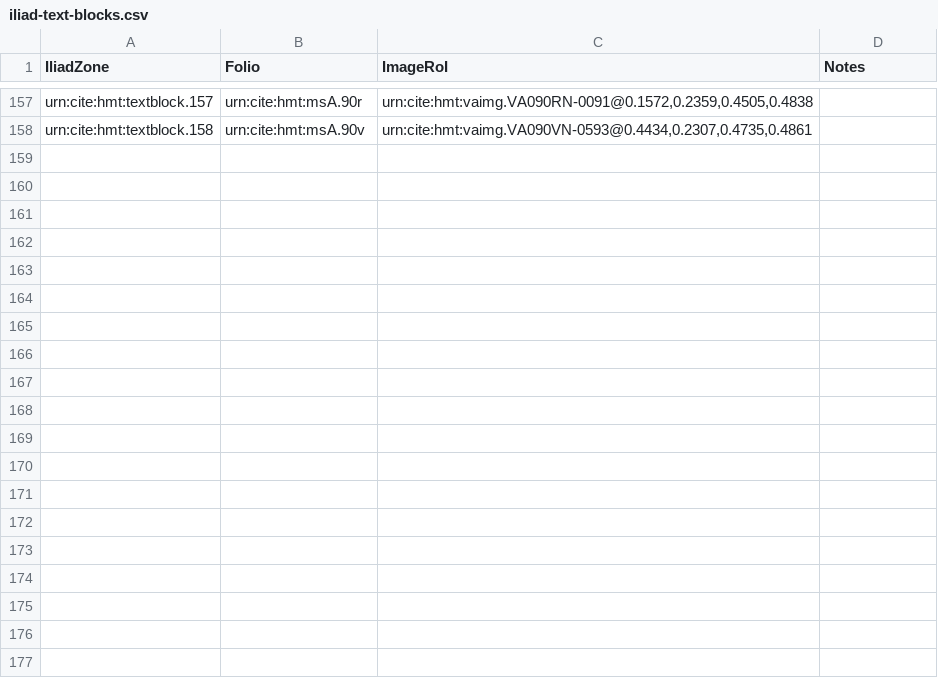
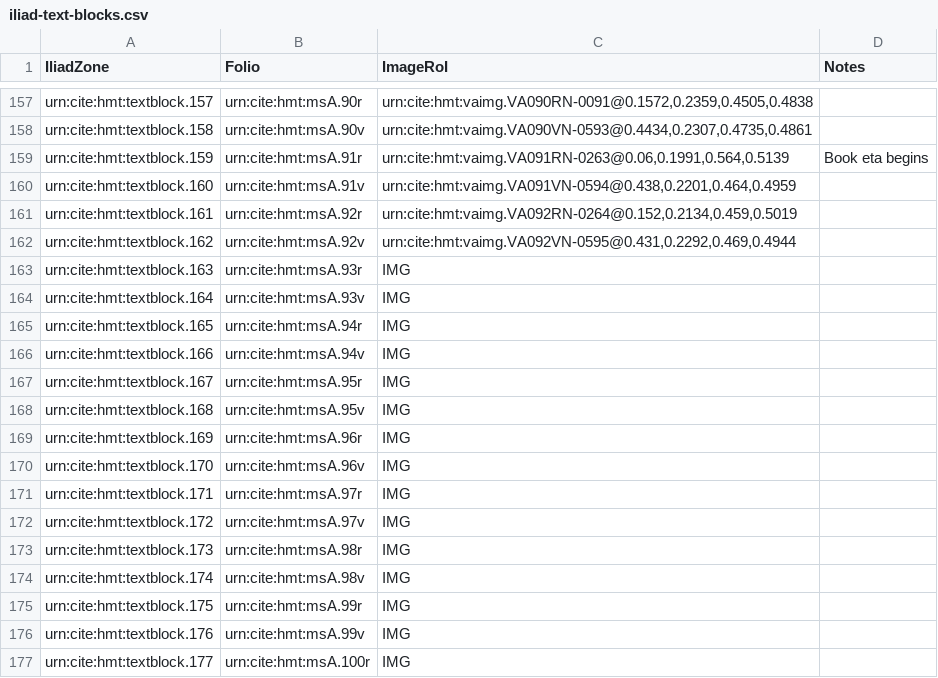
Before and after one commit to hmteditors/pagerois, a CSV file: collections/iliad-text-blocks.csv, drawn as a sheet; only a part is shown, gaps mark what is left out; the diff names each change by its address in the sheet, - before the commit and + after, or states it on an @@ line.

Commit message:
Update iliad-text-blocks.csv
started book 7

```diff
--- a/collections/iliad-text-blocks.csv
+++ b/collections/iliad-text-blocks.csv
+row 159: urn:cite:hmt:textblock.159 | urn:cite:hmt:msA.91r | urn:cite:hmt:vaimg.VA091RN-0263@0.06,0.1991,0.564,0.5139 | Book eta begins
+row 160: urn:cite:hmt:textblock.160 | urn:cite:hmt:msA.91v | urn:cite:hmt:vaimg.VA091VN-0594@0.438,0.2201,0.464,0.4959
+row 161: urn:cite:hmt:textblock.161 | urn:cite:hmt:msA.92r | urn:cite:hmt:vaimg.VA092RN-0264@0.152,0.2134,0.459,0.5019
+row 162: urn:cite:hmt:textblock.162 | urn:cite:hmt:msA.92v | urn:cite:hmt:vaimg.VA092VN-0595@0.431,0.2292,0.469,0.4944
+row 163: urn:cite:hmt:textblock.163 | urn:cite:hmt:msA.93r | IMG
+row 164: urn:cite:hmt:textblock.164 | urn:cite:hmt:msA.93v | IMG
+row 165: urn:cite:hmt:textblock.165 | urn:cite:hmt:msA.94r | IMG
+row 166: urn:cite:hmt:textblock.166 | urn:cite:hmt:msA.94v | IMG
+row 167: urn:cite:hmt:textblock.167 | urn:cite:hmt:msA.95r | IMG
+row 168: urn:cite:hmt:textblock.168 | urn:cite:hmt:msA.95v | IMG
+row 169: urn:cite:hmt:textblock.169 | urn:cite:hmt:msA.96r | IMG
+row 170: urn:cite:hmt:textblock.170 | urn:cite:hmt:msA.96v | IMG
+row 171: urn:cite:hmt:textblock.171 | urn:cite:hmt:msA.97r | IMG
+row 172: urn:cite:hmt:textblock.172 | urn:cite:hmt:msA.97v | IMG
+row 173: urn:cite:hmt:textblock.173 | urn:cite:hmt:msA.98r | IMG
+row 174: urn:cite:hmt:textblock.174 | urn:cite:hmt:msA.98v | IMG
+row 175: urn:cite:hmt:textblock.175 | urn:cite:hmt:msA.99r | IMG
+row 176: urn:cite:hmt:textblock.176 | urn:cite:hmt:msA.99v | IMG
+row 177: urn:cite:hmt:textblock.177 | urn:cite:hmt:msA.100r | IMG
```
